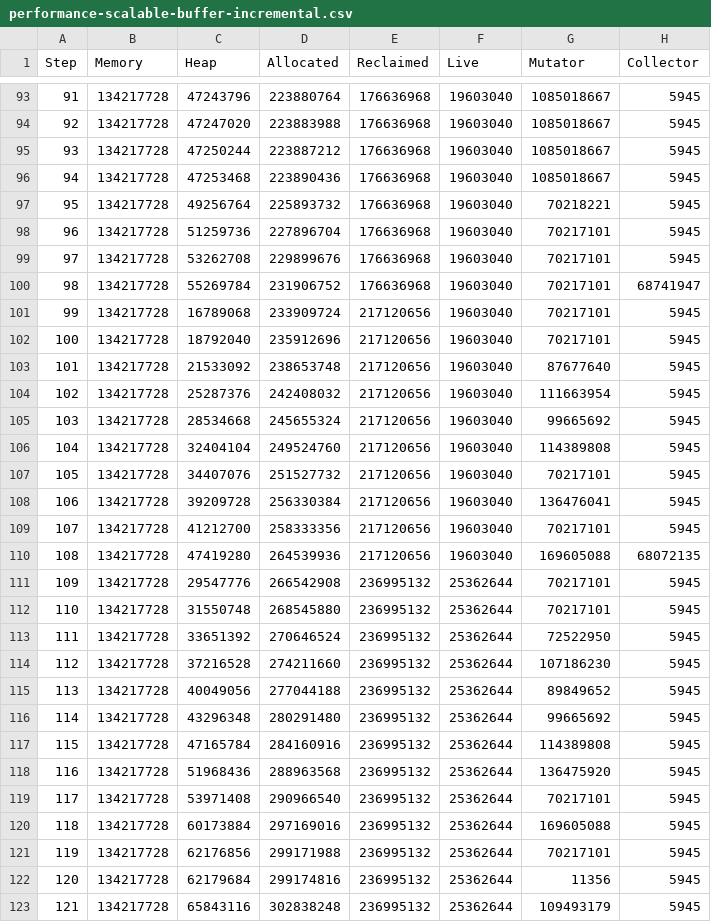
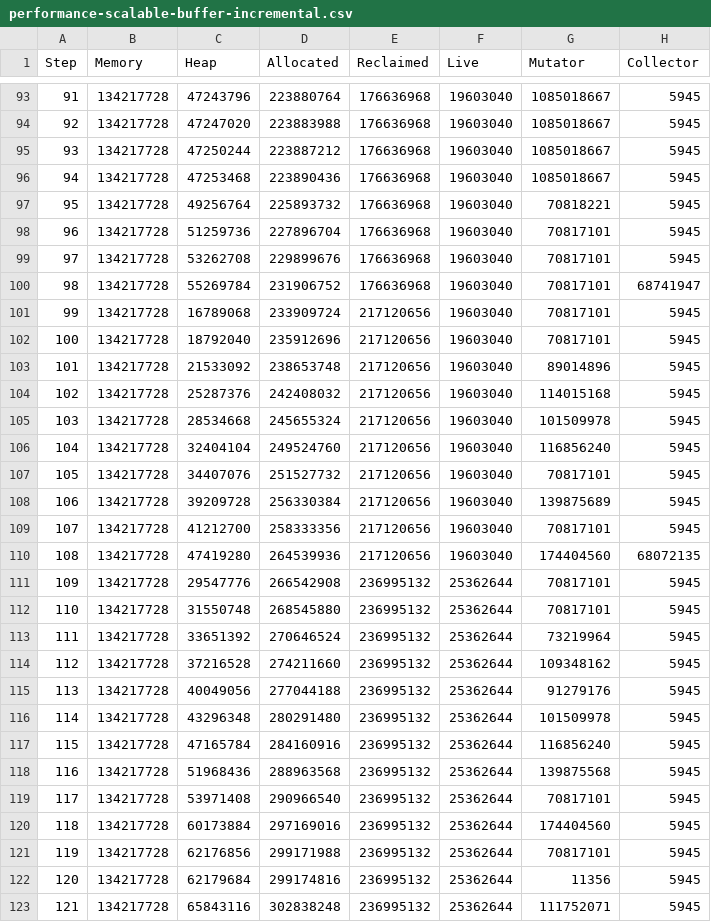
Before and after one commit to luc-blaeser/gcbench, a CSV file: reports/performance-scalable-buffer-incremental.csv, drawn as a sheet; only a part is shown, gaps mark what is left out; the diff covers the shown part only.

```diff
--- a/reports/performance-scalable-buffer-incremental.csv
+++ b/reports/performance-scalable-buffer-incremental.csv
@@ -96,28 +96,28 @@ Step, Memory, Heap, Allocated, Reclaimed, Live, Mutator, Collector
 94, 134217728, 47253468, 223890436, 176636968, 19603040, 1085018667, 5945
-95, 134217728, 49256764, 225893732, 176636968, 19603040, 70218221, 5945
-96, 134217728, 51259736, 227896704, 176636968, 19603040, 70217101, 5945
-97, 134217728, 53262708, 229899676, 176636968, 19603040, 70217101, 5945
-98, 134217728, 55269784, 231906752, 176636968, 19603040, 70217101, 68741947
-99, 134217728, 16789068, 233909724, 217120656, 19603040, 70217101, 5945
-100, 134217728, 18792040, 235912696, 217120656, 19603040, 70217101, 5945
-101, 134217728, 21533092, 238653748, 217120656, 19603040, 87677640, 5945
-102, 134217728, 25287376, 242408032, 217120656, 19603040, 111663954, 5945
-103, 134217728, 28534668, 245655324, 217120656, 19603040, 99665692, 5945
-104, 134217728, 32404104, 249524760, 217120656, 19603040, 114389808, 5945
-105, 134217728, 34407076, 251527732, 217120656, 19603040, 70217101, 5945
-106, 134217728, 39209728, 256330384, 217120656, 19603040, 136476041, 5945
-107, 134217728, 41212700, 258333356, 217120656, 19603040, 70217101, 5945
-108, 134217728, 47419280, 264539936, 217120656, 19603040, 169605088, 68072135
-109, 134217728, 29547776, 266542908, 236995132, 25362644, 70217101, 5945
-110, 134217728, 31550748, 268545880, 236995132, 25362644, 70217101, 5945
-111, 134217728, 33651392, 270646524, 236995132, 25362644, 72522950, 5945
-112, 134217728, 37216528, 274211660, 236995132, 25362644, 107186230, 5945
-113, 134217728, 40049056, 277044188, 236995132, 25362644, 89849652, 5945
-114, 134217728, 43296348, 280291480, 236995132, 25362644, 99665692, 5945
-115, 134217728, 47165784, 284160916, 236995132, 25362644, 114389808, 5945
-116, 134217728, 51968436, 288963568, 236995132, 25362644, 136475920, 5945
-117, 134217728, 53971408, 290966540, 236995132, 25362644, 70217101, 5945
-118, 134217728, 60173884, 297169016, 236995132, 25362644, 169605088, 5945
-119, 134217728, 62176856, 299171988, 236995132, 25362644, 70217101, 5945
+95, 134217728, 49256764, 225893732, 176636968, 19603040, 70818221, 5945
+96, 134217728, 51259736, 227896704, 176636968, 19603040, 70817101, 5945
+97, 134217728, 53262708, 229899676, 176636968, 19603040, 70817101, 5945
+98, 134217728, 55269784, 231906752, 176636968, 19603040, 70817101, 68741947
+99, 134217728, 16789068, 233909724, 217120656, 19603040, 70817101, 5945
+100, 134217728, 18792040, 235912696, 217120656, 19603040, 70817101, 5945
+101, 134217728, 21533092, 238653748, 217120656, 19603040, 89014896, 5945
+102, 134217728, 25287376, 242408032, 217120656, 19603040, 114015168, 5945
+103, 134217728, 28534668, 245655324, 217120656, 19603040, 101509978, 5945
+104, 134217728, 32404104, 249524760, 217120656, 19603040, 116856240, 5945
+105, 134217728, 34407076, 251527732, 217120656, 19603040, 70817101, 5945
+106, 134217728, 39209728, 256330384, 217120656, 19603040, 139875689, 5945
+107, 134217728, 41212700, 258333356, 217120656, 19603040, 70817101, 5945
+108, 134217728, 47419280, 264539936, 217120656, 19603040, 174404560, 68072135
+109, 134217728, 29547776, 266542908, 236995132, 25362644, 70817101, 5945
+110, 134217728, 31550748, 268545880, 236995132, 25362644, 70817101, 5945
+111, 134217728, 33651392, 270646524, 236995132, 25362644, 73219964, 5945
+112, 134217728, 37216528, 274211660, 236995132, 25362644, 109348162, 5945
+113, 134217728, 40049056, 277044188, 236995132, 25362644, 91279176, 5945
+114, 134217728, 43296348, 280291480, 236995132, 25362644, 101509978, 5945
+115, 134217728, 47165784, 284160916, 236995132, 25362644, 116856240, 5945
+116, 134217728, 51968436, 288963568, 236995132, 25362644, 139875568, 5945
+117, 134217728, 53971408, 290966540, 236995132, 25362644, 70817101, 5945
+118, 134217728, 60173884, 297169016, 236995132, 25362644, 174404560, 5945
+119, 134217728, 62176856, 299171988, 236995132, 25362644, 70817101, 5945
 120, 134217728, 62179684, 299174816, 236995132, 25362644, 11356, 5945
-121, 134217728, 65843116, 302838248, 236995132, 25362644, 109493179, 5945
+121, 134217728, 65843116, 302838248, 236995132, 25362644, 111752071, 5945
```
Also changed, not shown: 125 edited cells elsewhere in this file, reports/performance-asset-storage-incremental.csv, reports/performance-blobs-incremental.csv, 33 other files.
